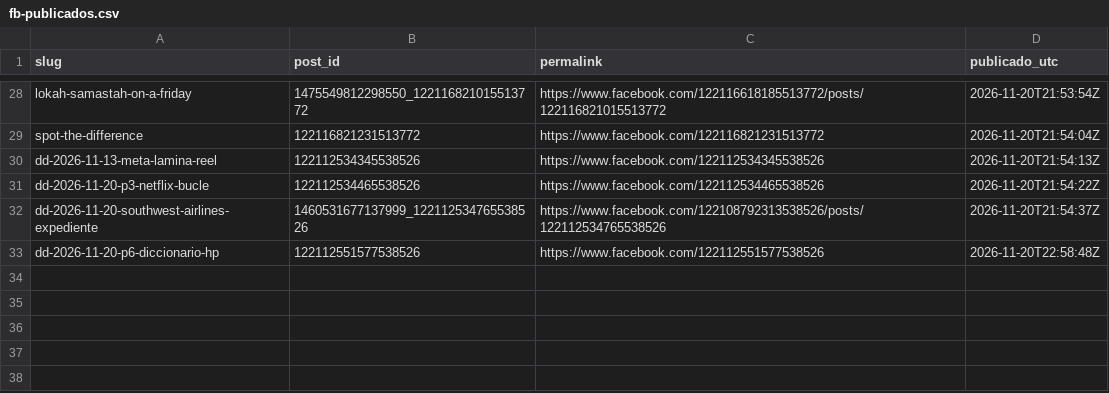
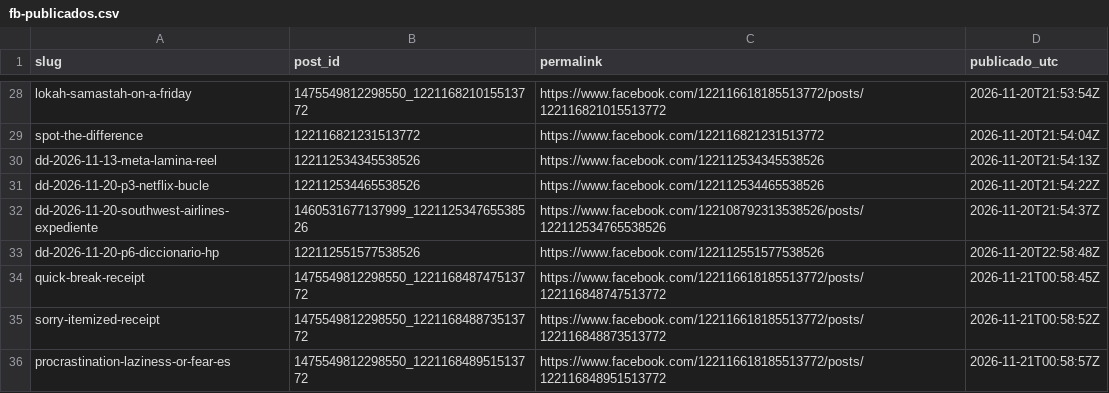
Before and after one commit to hardlypythonnmr/cpe-engine, a CSV file: earn/naos/motor/instagram/fb-publicados.csv, drawn as a sheet; only a part is shown, gaps mark what is left out.

Commit message:
fb-pagina: 2026-11-21T00:58Z

```diff
--- a/earn/naos/motor/instagram/fb-publicados.csv
+++ b/earn/naos/motor/instagram/fb-publicados.csv
@@ -33 +33,4 @@ dd-2026-11-20-southwest-airlines-expediente,1460531677137999_122112534765538526,
 dd-2026-11-20-p6-diccionario-hp,122112551577538526,https://www.facebook.com/122112551577538526,2026-11-20T22:58:48Z
+quick-break-receipt,1475549812298550_122116848747513772,https://www.facebook.com/122116618185513772/posts/122116848747513772,2026-11-21T00:58:45Z
+sorry-itemized-receipt,1475549812298550_122116848873513772,https://www.facebook.com/122116618185513772/posts/122116848873513772,2026-11-21T00:58:52Z
+procrastination-laziness-or-fear-es,1475549812298550_122116848951513772,https://www.facebook.com/122116618185513772/posts/122116848951513772,2026-11-21T00:58:57Z
```
